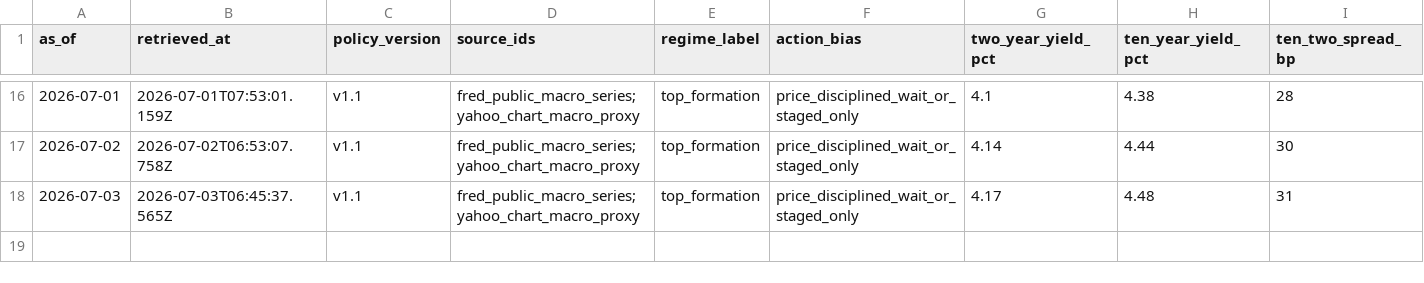
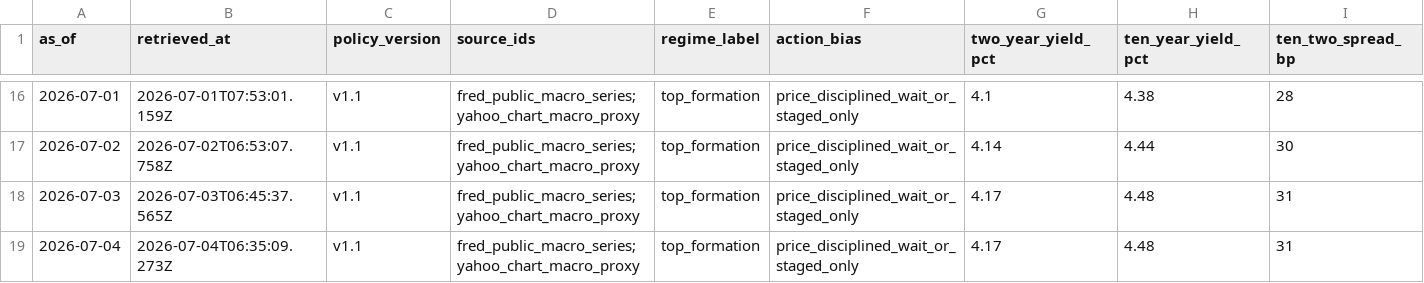
Before and after one commit to WineChord/invest, a CSV file: research/macro/regime-snapshots.csv, drawn as a sheet; only a part is shown, gaps mark what is left out; rows hold the shown columns only; the diff names each change by its address in the sheet, - before the commit and + after, or states it on an @@ line.

```diff
--- a/research/macro/regime-snapshots.csv
+++ b/research/macro/regime-snapshots.csv
+row 19: 2026-07-04 | 2026-07-04T06:35:09.273Z | v1.1 | fred_public_macro_series;yahoo_chart_macro_proxy | top_formation | price_disciplined_wait_or_staged_only | 4.17 | 4.48 | 31
```
Also changed, not shown: data/market/technical_snapshots.csv, 1 other file.
